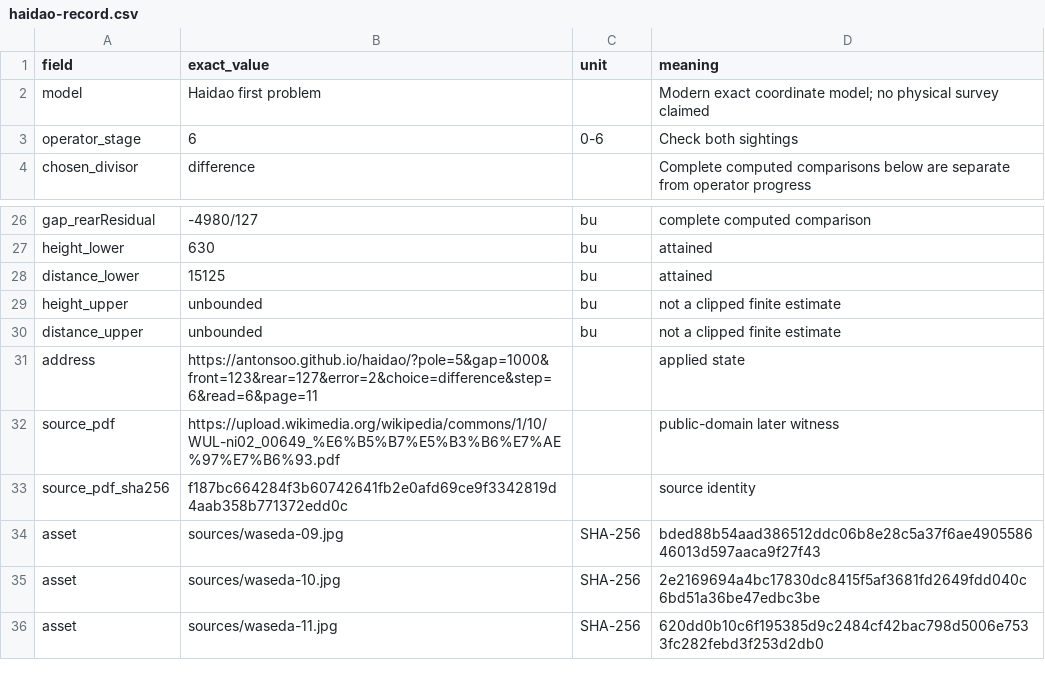
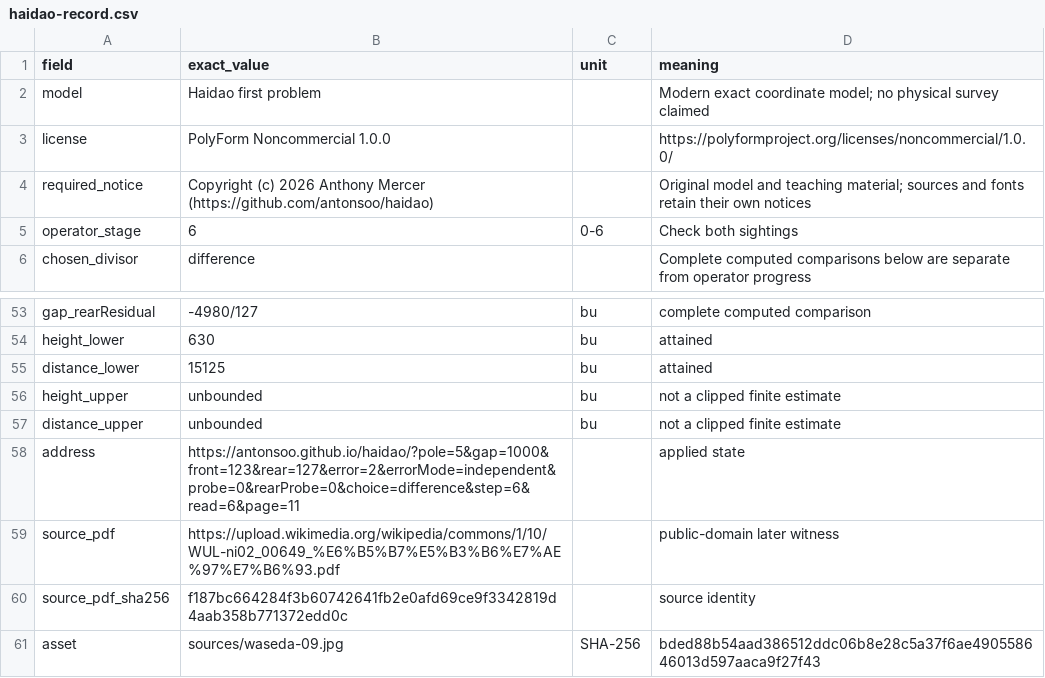
Before and after one commit to antonsoo/haidao, a CSV file: examples/haidao-record.csv, drawn as a sheet; only a part is shown, gaps mark what is left out; the shorter side is filled out with more unchanged rows; the diff covers the shown part only.

Commit message:
docs: regenerate the retained study files for the author name and license
Download the reading, record, survey and wrong-divisor files again from the
current build in the same two documented states, and print the reading again.
Besides the credit, the files now carry the error-pair comparison added on
2026-11-03, so the print has 28 pages. The public site gives the same bytes.
Record states, hashes and changes in docs/evidence/examples-2026-11-25.json.

```diff
--- a/examples/haidao-record.csv
+++ b/examples/haidao-record.csv
@@ -2,2 +2,4 @@
 "model","Haidao first problem","","Modern exact coordinate model; no physical survey claimed"
+"license","PolyForm Noncommercial 1.0.0","","https://polyformproject.org/licenses/noncommercial/1.0.0/"
+"required_notice","Copyright (c) 2026 Anthony Mercer (https://github.com/antonsoo/haidao)","","Original model and teaching material; sources and fonts retain their own notices"
 "operator_stage","6","0-6","Check both sightings"
@@ -30,3 +57,3 @@
 "distance_upper","unbounded","bu","not a clipped finite estimate"
-"address","https://antonsoo.github.io/haidao/?pole=5&gap=1000&front=123&rear=127&error=2&choice=difference&step=6&read=6&page=11","","applied state"
+"address","https://antonsoo.github.io/haidao/?pole=5&gap=1000&front=123&rear=127&error=2&errorMode=independent&probe=0&rearProbe=0&choice=difference&step=6&read=6&page=11","","applied state"
 "source_pdf","https://upload.wikimedia.org/wikipedia/commons/1/10/WUL-ni02_00649_%E6%B5%B7%E5%B3%B6%E7%AE%97%E7%B6%93.pdf","","public-domain later witness"
```
Also changed, not shown: 25 added rows and 1 edited cell elsewhere in this file, examples/wrong-divisor.csv, 6 other files.
